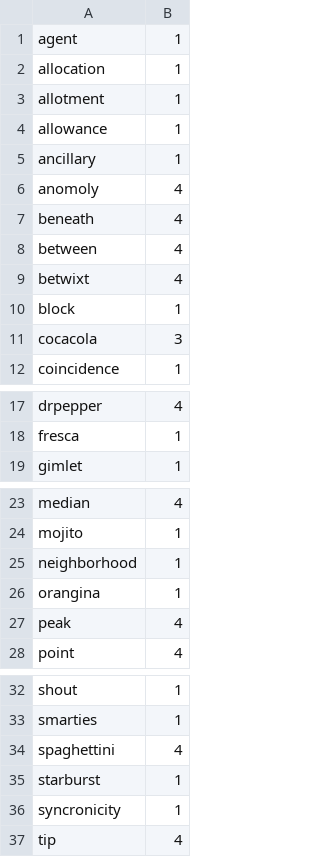
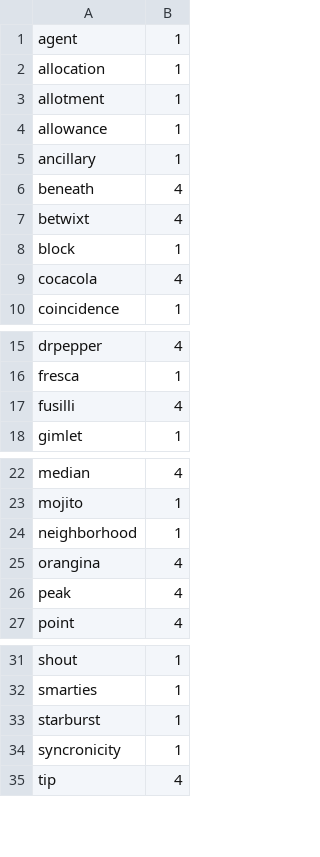
Before and after one commit to bcgov/nr-funbucks, a CSV file: monitor/fluentbit-agents.csv, drawn as a sheet; only a part is shown, gaps mark what is left out.

Commit message:
feat: add fusilli

```diff
--- a/monitor/fluentbit-agents.csv
+++ b/monitor/fluentbit-agents.csv
@@ -5,8 +5,6 @@ allowance,1
 ancillary,1
-anomoly,4
 beneath,4
-between,4
 betwixt,4
 block,1
-cocacola,3
+cocacola,4
 coincidence,1
@@ -18,2 +16,3 @@ drpepper,4
 fresca,1
+fusilli,4
 gimlet,1
@@ -25,3 +24,3 @@ mojito,1
 neighborhood,1
-orangina,1
+orangina,4
 peak,4
@@ -33,3 +32,2 @@ shout,1
 smarties,1
-spaghettini,4
 starburst,1
```
Also changed, not shown: 3 other files.
